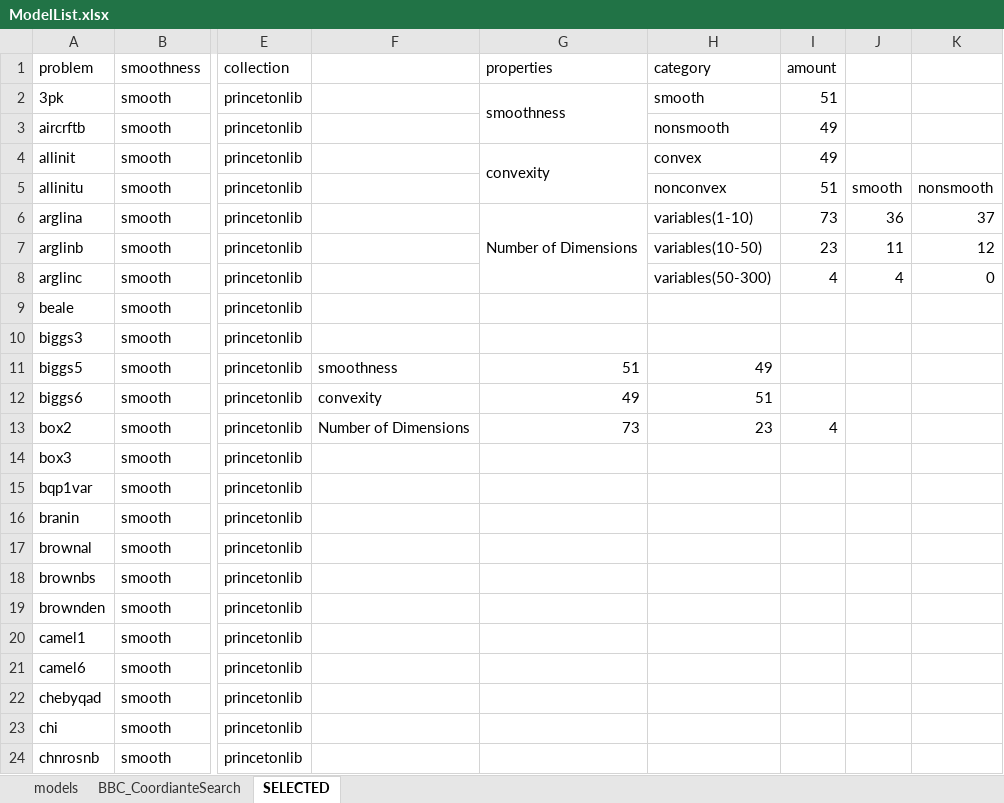
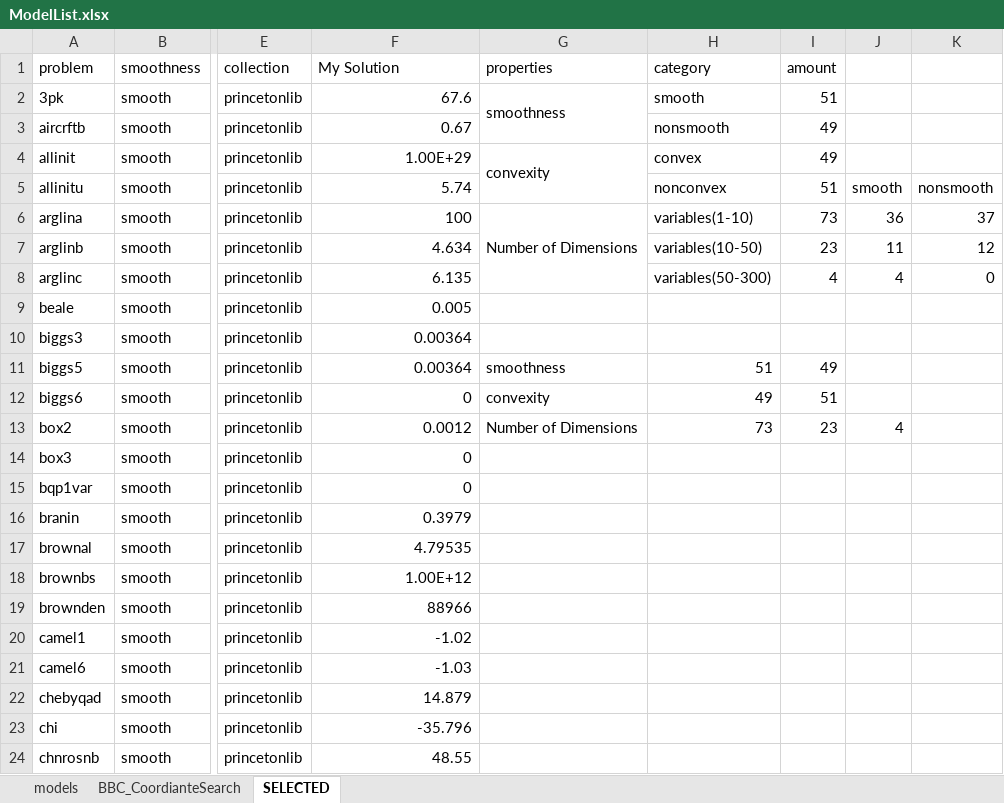
Before and after one commit to SongmyHallow/MS_project, an Excel workbook: ModelList.xlsx, sheet SELECTED, drawn as a sheet; only a part is shown, gaps mark what is left out; values as stored, in another font and other column widths than the file's, no cell formats; charts and pictures not drawn; the diff covers the shown part only; the diff names each change by its address in the sheet, - before the commit and + after, or states it on an @@ line.

```diff
--- a/ModelList.xlsx (sheet SELECTED)
+++ b/ModelList.xlsx (sheet SELECTED)
-F1: (empty)
+F1: My Solution
-F2 (My Solution): (empty)
+F2 (My Solution): 67.6
-F3 (My Solution): (empty)
+F3 (My Solution): 0.67
-F4 (My Solution): (empty)
+F4 (My Solution): 1.00E+29
-F5 (My Solution): (empty)
+F5 (My Solution): 5.74
-F6 (My Solution): (empty)
+F6 (My Solution): 100
-F7 (My Solution): (empty)
+F7 (My Solution): 4.634
-F8 (My Solution): (empty)
+F8 (My Solution): 6.135
-F9 (My Solution): (empty)
+F9 (My Solution): 0.005
-F10 (My Solution): (empty)
+F10 (My Solution): 0.00364
-F11 (My Solution): smoothness
+F11 (My Solution): 0.00364
-G11 (properties): 51
+G11 (properties): smoothness
-H11 (category): 49
+H11 (category): 51
-I11 (amount): (empty)
+I11 (amount): 49
-F12 (My Solution): convexity
+F12 (My Solution): 0
-G12 (properties): 49
+G12 (properties): convexity
-H12 (category): 51
+H12 (category): 49
-I12 (amount): (empty)
+I12 (amount): 51
-F13 (My Solution): Number of Dimensions
+F13 (My Solution): 0.0012
-G13 (properties): 73
+G13 (properties): Number of Dimensions
-H13 (category): 23
+H13 (category): 73
-I13 (amount): 4
+I13 (amount): 23
-J13: (empty)
+J13: 4
-F14:F15 (My Solution): (empty)
+F14:F15 (My Solution): 0
-F16 (My Solution): (empty)
+F16 (My Solution): 0.3979
-F17 (My Solution): (empty)
+F17 (My Solution): 4.79535
-F18 (My Solution): (empty)
+F18 (My Solution): 1.00E+12
-F19 (My Solution): (empty)
+F19 (My Solution): 88966
-F20 (My Solution): (empty)
+F20 (My Solution): -1.02
-F21 (My Solution): (empty)
+F21 (My Solution): -1.03
-F22 (My Solution): (empty)
+F22 (My Solution): 14.879
-F23 (My Solution): (empty)
+F23 (My Solution): -35.796
-F24 (My Solution): (empty)
+F24 (My Solution): 48.55
```
Also changed, not shown: 75 edited cells elsewhere in this sheet, cell formats, charts or pictures, 7 other files.
